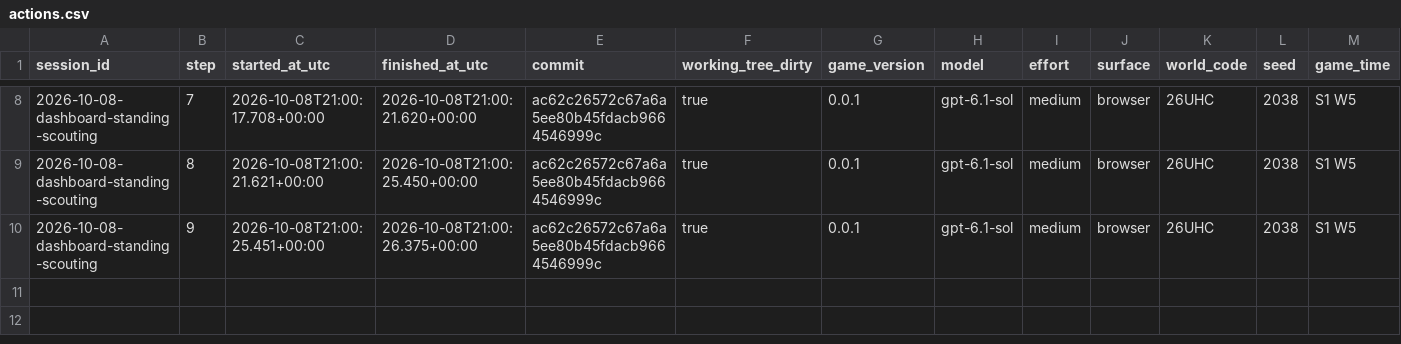
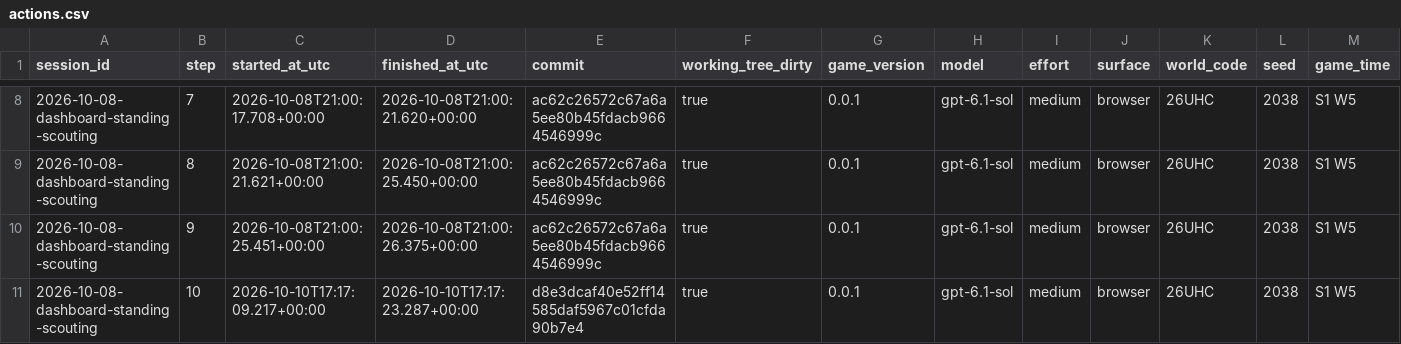
Before and after one commit to stateful-ai/esports-tycoon, a CSV file: docs/playtests/2026-10-08-dashboard-standing-scouting/actions.csv, drawn as a sheet; only a part is shown, gaps mark what is left out; rows hold the shown columns only; the diff names each change by its address in the sheet, - before the commit and + after, or states it on an @@ line.

```diff
--- a/docs/playtests/2026-10-08-dashboard-standing-scouting/actions.csv
+++ b/docs/playtests/2026-10-08-dashboard-standing-scouting/actions.csv
+row 11: 2026-10-08-dashboard-standing-scouting | 10 | 2026-10-10T17:17:09.217+00:00 | 2026-10-10T17:17:23.287+00:00 | d8e3dcaf40e52ff14585daf5967c01cfda90b7e4 | true | 0.0.1 | gpt-6.1-sol | medium | browser | 26UHC | 2038 | S1 W5
```
Also changed, not shown: 18 other files.
